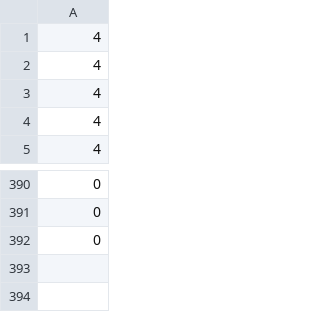
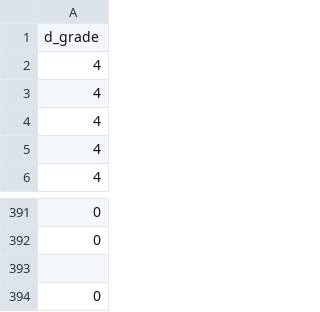
Before and after one commit to trevorpelletier/MATH211, a CSV file: Coreq Stats Decimal Grades (Through Summer 24) - Sheet1.csv, drawn as a sheet; only a part is shown, gaps mark what is left out; the diff names each change by its address in the sheet, - before the commit and + after, or states it on an @@ line.

Commit message:
Update Coreq Stats Decimal Grades (Through Summer 24) - Sheet1.csv

```diff
--- a/Coreq Stats Decimal Grades (Through Summer 24) - Sheet1.csv
+++ b/Coreq Stats Decimal Grades (Through Summer 24) - Sheet1.csv
+row 1: d_grade
+row 393: (empty)
```
